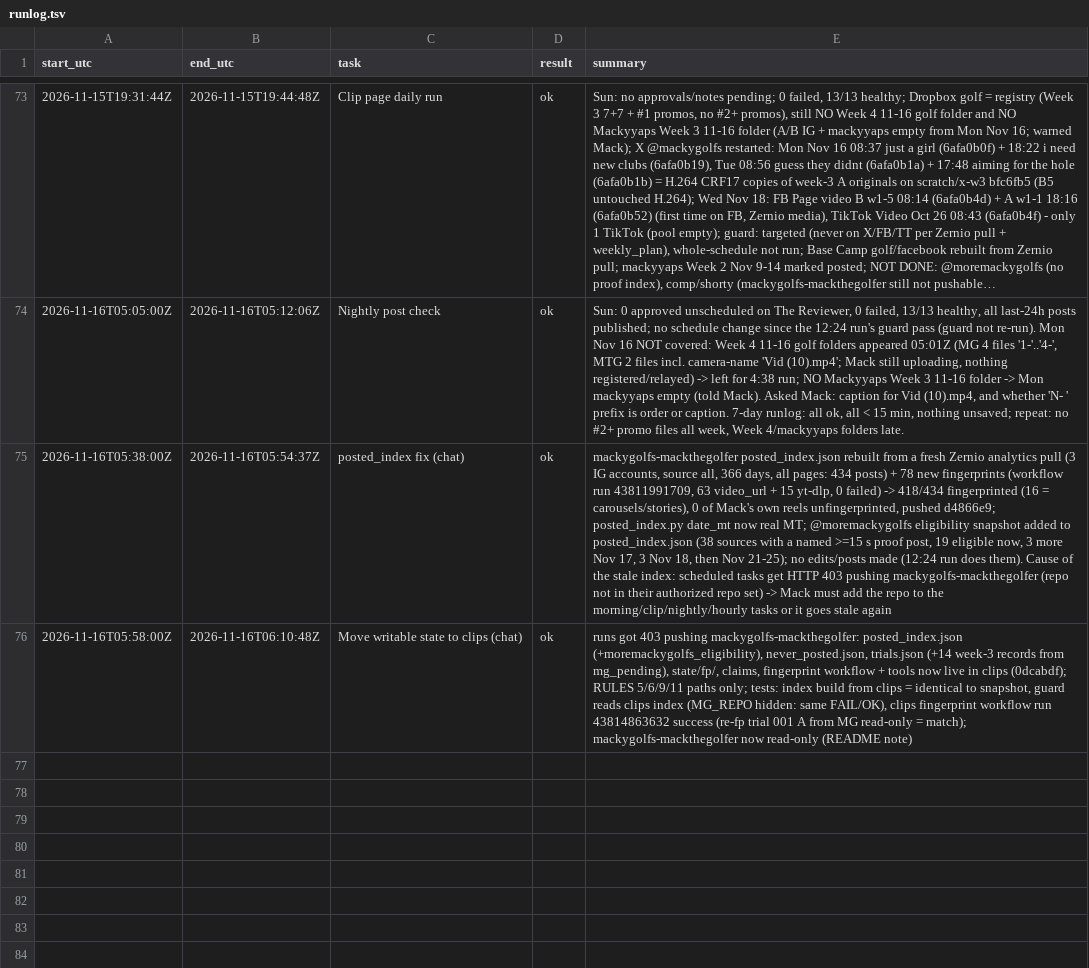
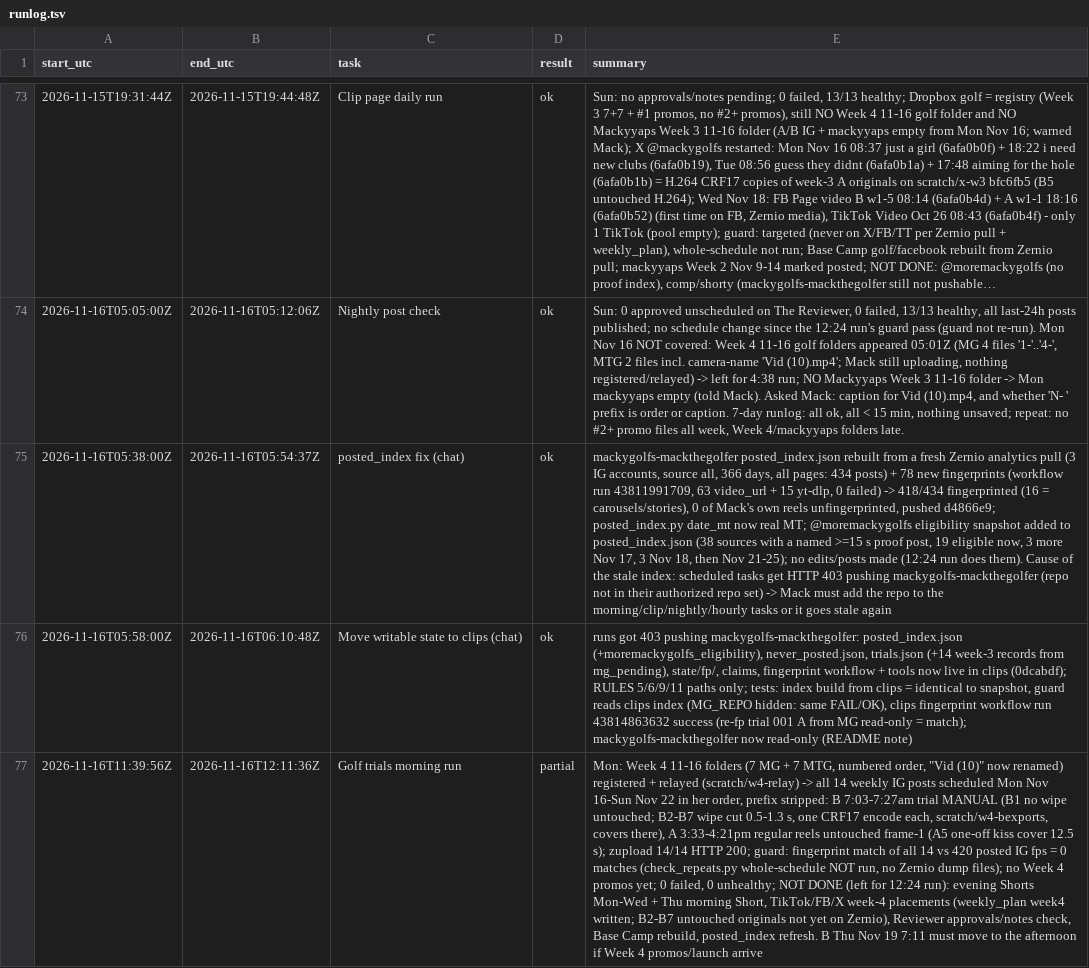
Before and after one commit to mack-fitz/clips, a TSV file: state/runlog.tsv, drawn as a sheet; only a part is shown, gaps mark what is left out; long unchanged cells end in …; the diff names each change by its address in the sheet, - before the commit and + after, or states it on an @@ line.

```diff
--- a/state/runlog.tsv
+++ b/state/runlog.tsv
+row 77: 2026-11-16T11:39:56Z | 2026-11-16T12:11:36Z | Golf trials morning run | partial | Mon: Week 4 11-16 folders (7 MG + 7 MTG, numbered order, "Vid (10)" now renamed) registered + relayed (scratch/w4-relay) -> all 14 weekly IG posts scheduled Mon Nov 16-Sun Nov 22 in her order, prefix stripped: B 7:03-7:27am trial MANUAL (B1 no wipe untouched; B2-B7 wipe cut 0.5-1.3 s, one CRF17 encode each, scratch/w4-bexports, covers there), A 3:33-4:21pm regular reels untouched frame-1 (A5 one-off kiss cover 12.5 s); zupload 14/14 HTTP 200; guard: fingerprint match of all 14 vs 420 posted IG fps = 0 matches (check_repeats.py whole-schedule NOT run, no Zernio dump files); no Week 4 promos yet; 0 failed, 0 unhealthy; NOT DONE (left for 12:24 run): evening Shorts Mon-Wed + Thu morning Short, TikTok/FB/X week-4 placements (weekly_plan week4 written; B2-B7 untouched originals not yet on Zernio), Reviewer approvals/notes check, Base Camp rebuild, posted_index refresh. B Thu Nov 19 7:11 must move to the afternoon if Week 4 promos/launch arrive
```
